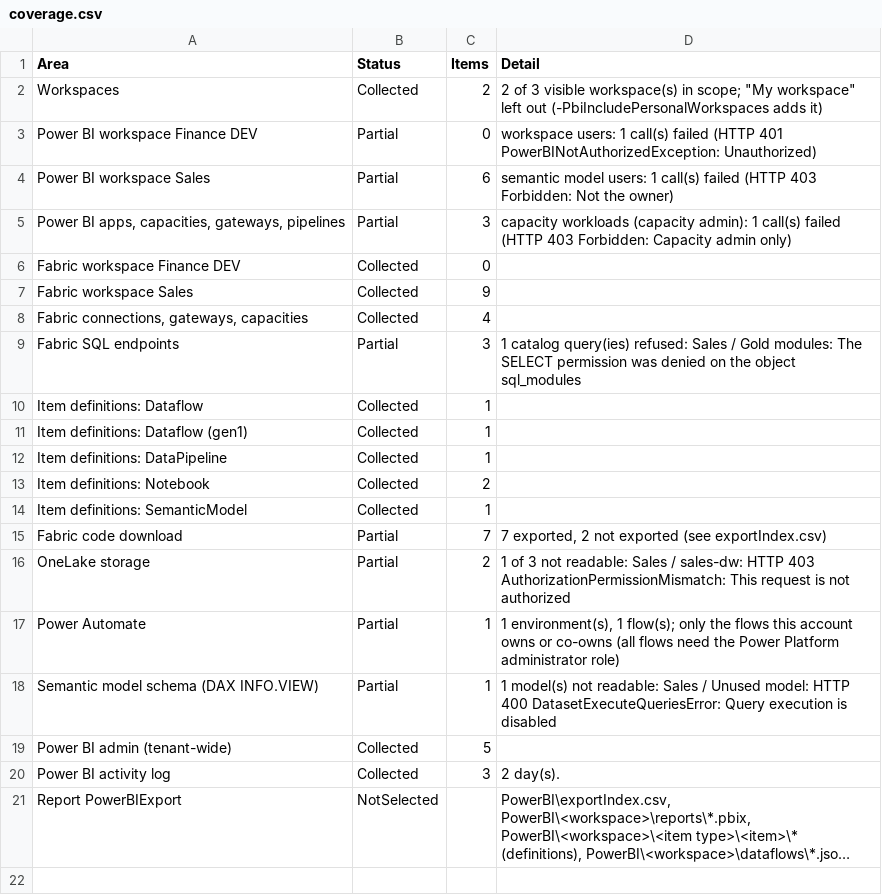
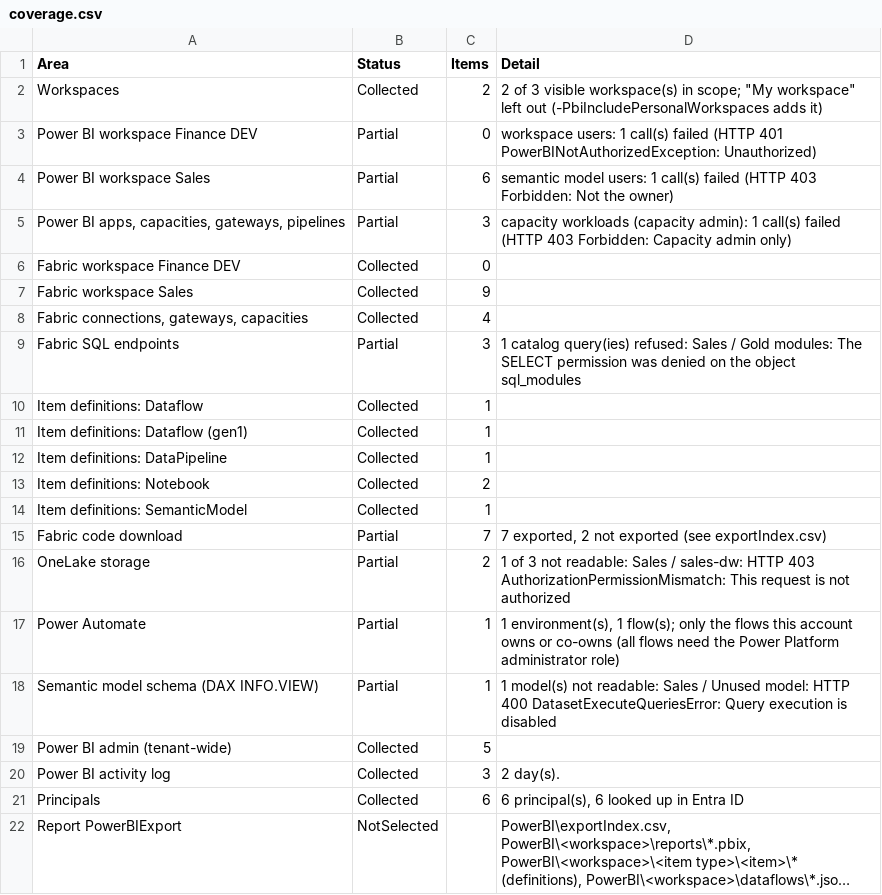
Before and after one commit to AleksandrReznik/powerbi2csv, a CSV file: docs/sample/coverage.csv, drawn as a sheet; long unchanged cells end in …; the diff names each change by its address in the sheet, - before the commit and + after, or states it on an @@ line.

```diff
--- a/docs/sample/coverage.csv
+++ b/docs/sample/coverage.csv
+row 21: Principals | Collected | 6 | 6 principal(s), 6 looked up in Entra ID
```
Also changed, not shown: docs/sample/PowerBI/activityEvents.csv, docs/sample/PowerBI/adminWorkspaceUsers.csv, 32 other files.
